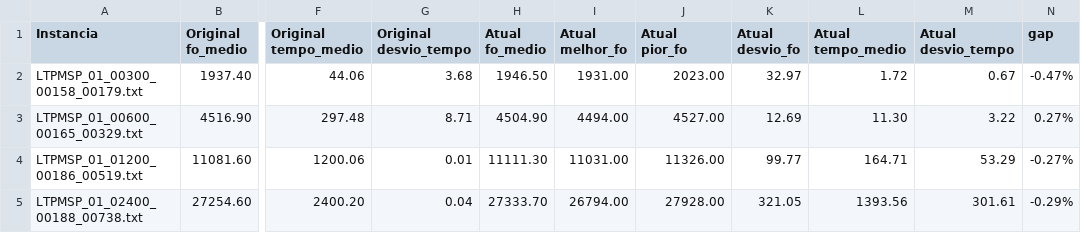
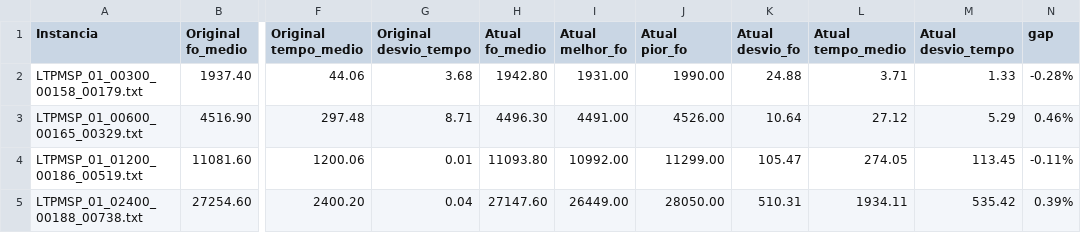
Before and after one commit to Getulio-Mendes/LTPMSP, a CSV file: relatorio_10.csv, drawn as a sheet; only a part is shown, gaps mark what is left out; the diff covers the shown part only; the diff names each change by its address in the sheet, - before the commit and + after, or states it on an @@ line.

```diff
--- a/relatorio_10.csv
+++ b/relatorio_10.csv
-H2 (Atual fo_medio): 1946.50
+H2 (Atual fo_medio): 1942.80
-J2 (Atual pior_fo): 2023.00
+J2 (Atual pior_fo): 1990.00
-K2 (Atual desvio_fo): 32.97
+K2 (Atual desvio_fo): 24.88
-L2 (Atual tempo_medio): 1.72
+L2 (Atual tempo_medio): 3.71
-M2 (Atual desvio_tempo): 0.67
+M2 (Atual desvio_tempo): 1.33
-N2 (gap): -0.47%
+N2 (gap): -0.28%
-H3 (Atual fo_medio): 4504.90
+H3 (Atual fo_medio): 4496.30
-I3 (Atual melhor_fo): 4494.00
+I3 (Atual melhor_fo): 4491.00
-J3 (Atual pior_fo): 4527.00
+J3 (Atual pior_fo): 4526.00
-K3 (Atual desvio_fo): 12.69
+K3 (Atual desvio_fo): 10.64
-L3 (Atual tempo_medio): 11.30
+L3 (Atual tempo_medio): 27.12
-M3 (Atual desvio_tempo): 3.22
+M3 (Atual desvio_tempo): 5.29
-N3 (gap): 0.27%
+N3 (gap): 0.46%
-H4 (Atual fo_medio): 11111.30
+H4 (Atual fo_medio): 11093.80
-I4 (Atual melhor_fo): 11031.00
+I4 (Atual melhor_fo): 10992.00
-J4 (Atual pior_fo): 11326.00
+J4 (Atual pior_fo): 11299.00
-K4 (Atual desvio_fo): 99.77
+K4 (Atual desvio_fo): 105.47
-L4 (Atual tempo_medio): 164.71
+L4 (Atual tempo_medio): 274.05
-M4 (Atual desvio_tempo): 53.29
+M4 (Atual desvio_tempo): 113.45
-N4 (gap): -0.27%
+N4 (gap): -0.11%
-H5 (Atual fo_medio): 27333.70
+H5 (Atual fo_medio): 27147.60
-I5 (Atual melhor_fo): 26794.00
+I5 (Atual melhor_fo): 26449.00
-J5 (Atual pior_fo): 27928.00
+J5 (Atual pior_fo): 28050.00
-K5 (Atual desvio_fo): 321.05
+K5 (Atual desvio_fo): 510.31
-L5 (Atual tempo_medio): 1393.56
+L5 (Atual tempo_medio): 1934.11
-M5 (Atual desvio_tempo): 301.61
+M5 (Atual desvio_tempo): 535.42
-N5 (gap): -0.29%
+N5 (gap): 0.39%
```
Also changed, not shown: 4 added rows and 101 edited cells elsewhere in this file, summary.csv, 44 other files.
